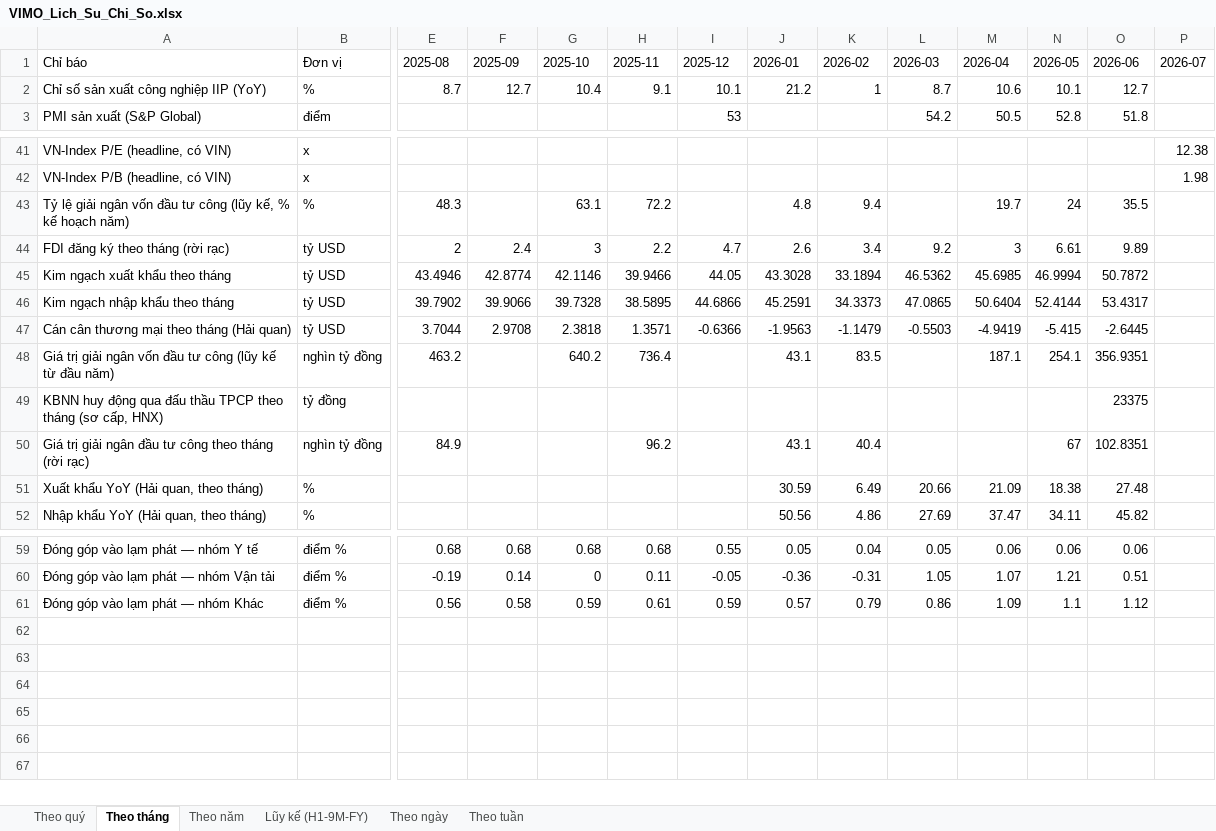
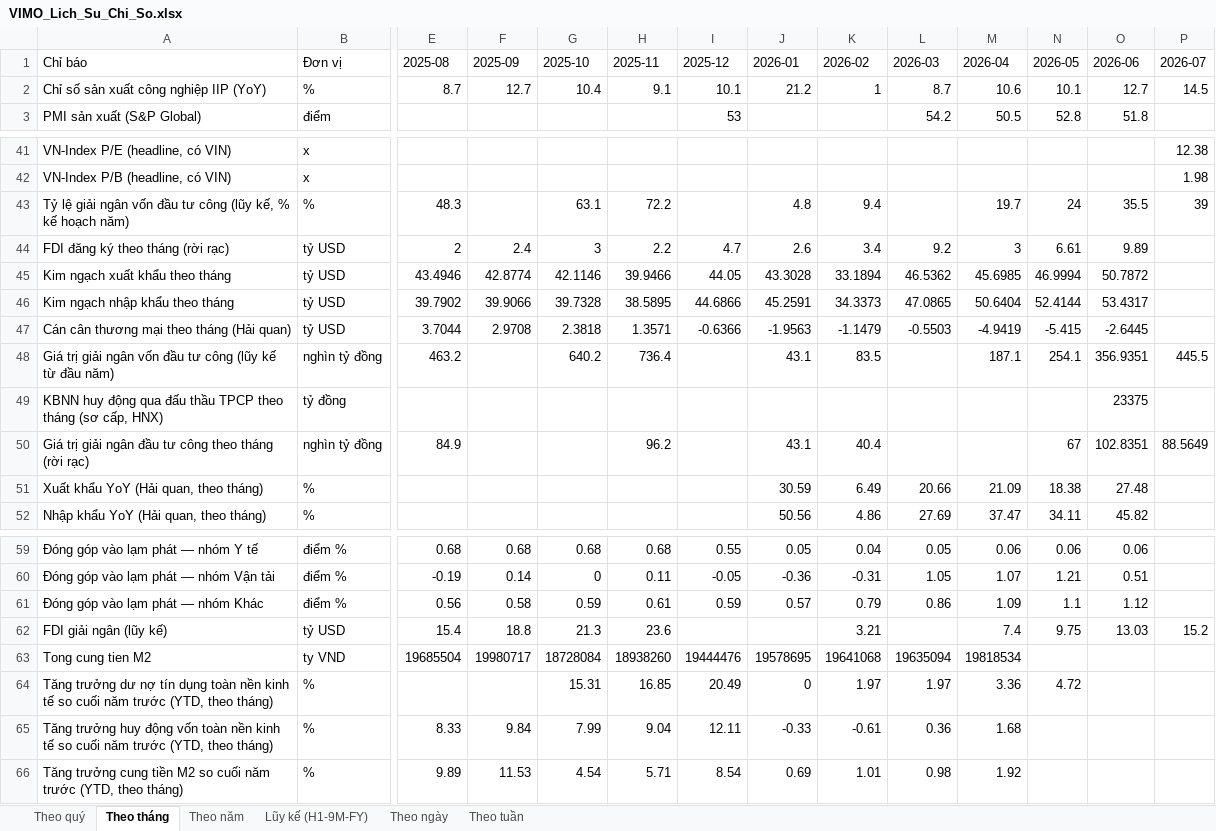
Before and after one commit to Truongutc/Phan-tich-FA, an Excel workbook: Bao cao/VIMO/VIMO_Lich_Su_Chi_So.xlsx, sheet Theo tháng, drawn as a sheet; only a part is shown, gaps mark what is left out; values as stored, in another font and other column widths than the file's, no borders; rows hold the shown columns only; the diff names each change by its address in the sheet, - before the commit and + after, or states it on an @@ line.

```diff
--- a/Bao cao/VIMO/VIMO_Lich_Su_Chi_So.xlsx (sheet Theo tháng)
+++ b/Bao cao/VIMO/VIMO_Lich_Su_Chi_So.xlsx (sheet Theo tháng)
-P2 (2026-07): (empty)
+P2 (2026-07): 14.5
-P43 (2026-07): (empty)
+P43 (2026-07): 39
-P48 (2026-07): (empty)
+P48 (2026-07): 445.5
-P50 (2026-07): (empty)
+P50 (2026-07): 88.5649
+row 62: FDI giải ngân (lũy kế) | tỷ USD | 15.4 | 18.8 | 21.3 | 23.6 |  |  | 3.21 |  | 7.4 | 9.75 | 13.03 | 15.2
+row 63: Tong cung tien M2 | ty VND | 19685504 | 19980717 | 18728084 | 18938260 | 19444476 | 19578695 | 19641068 | 19635094 | 19818534
+row 64: Tăng trưởng dư nợ tín dụng toàn nền kinh tế so cuối năm trước (YTD, theo tháng) | % |  |  | 15.31 | 16.85 | 20.49 | 0 | 1.97 | 1.97 | 3.36 | 4.72
+row 65: Tăng trưởng huy động vốn toàn nền kinh tế so cuối năm trước (YTD, theo tháng) | % | 8.33 | 9.84 | 7.99 | 9.04 | 12.11 | -0.33 | -0.61 | 0.36 | 1.68
+row 66: Tăng trưởng cung tiền M2 so cuối năm trước (YTD, theo tháng) | % | 9.89 | 11.53 | 4.54 | 5.71 | 8.54 | 0.69 | 1.01 | 0.98 | 1.92
```
Also changed, not shown: 7 other files.
